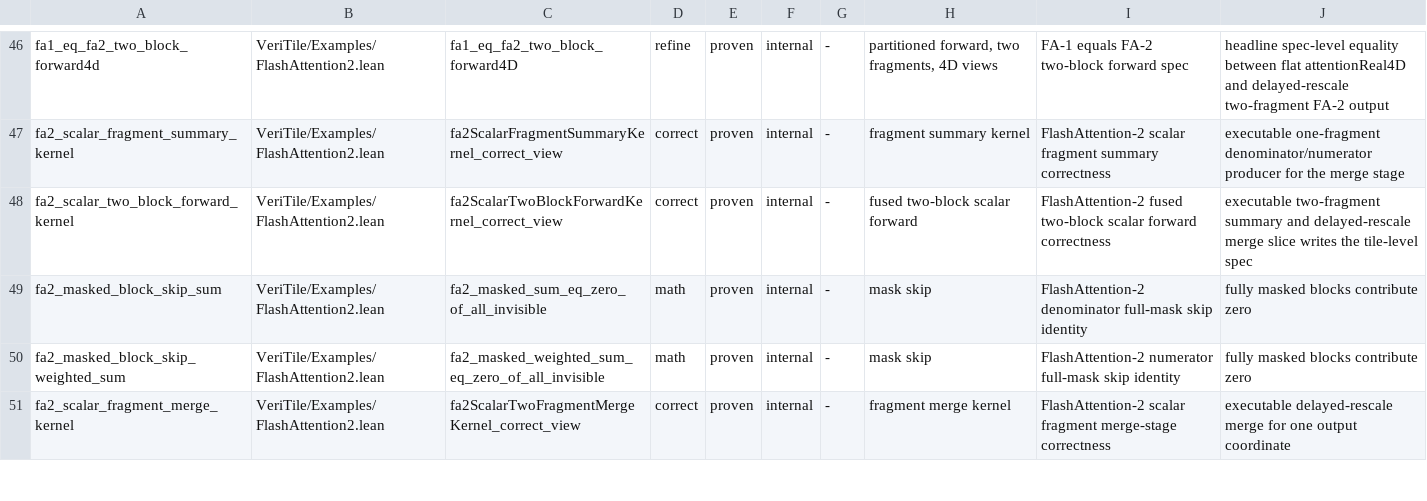
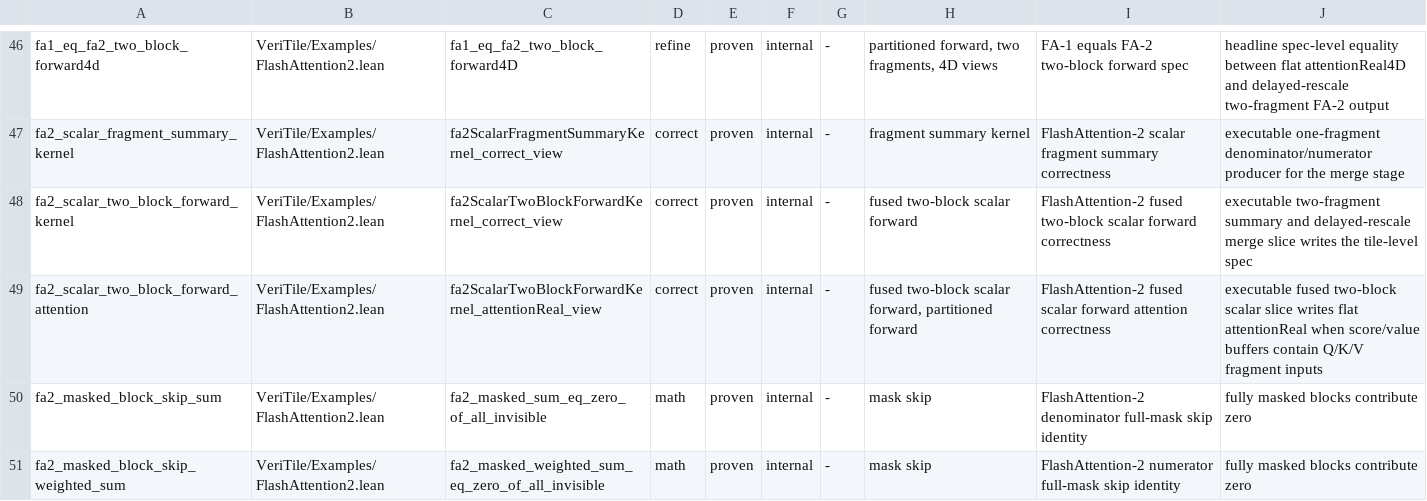
Before and after one commit to VeriInfra-Lab/VeriTile, a TSV file: scripts/kernel-manifest.tsv, drawn as a sheet; only a part is shown, gaps mark what is left out; the shorter side is filled out with more unchanged rows.

Commit message:
Connect FA2 fused scalar forward to attention

```diff
--- a/scripts/kernel-manifest.tsv
+++ b/scripts/kernel-manifest.tsv
@@ -48,2 +48,3 @@ fa2_scalar_fragment_summary_kernel	VeriTile/Examples/FlashAttention2.lean	fa2Sca
 fa2_scalar_two_block_forward_kernel	VeriTile/Examples/FlashAttention2.lean	fa2ScalarTwoBlockForwardKernel_correct_view	correct	proven	internal	-	fused two-block scalar forward	FlashAttention-2 fused two-block scalar forward correctness	executable two-fragment summary and delayed-rescale merge slice writes the tile-level spec
+fa2_scalar_two_block_forward_attention	VeriTile/Examples/FlashAttention2.lean	fa2ScalarTwoBlockForwardKernel_attentionReal_view	correct	proven	internal	-	fused two-block scalar forward, partitioned forward	FlashAttention-2 fused scalar forward attention correctness	executable fused two-block scalar slice writes flat attentionReal when score/value buffers contain Q/K/V fragment inputs
 fa2_masked_block_skip_sum	VeriTile/Examples/FlashAttention2.lean	fa2_masked_sum_eq_zero_of_all_invisible	math	proven	internal	-	mask skip	FlashAttention-2 denominator full-mask skip identity	fully masked blocks contribute zero
```
Also changed, not shown: 3 other files.
